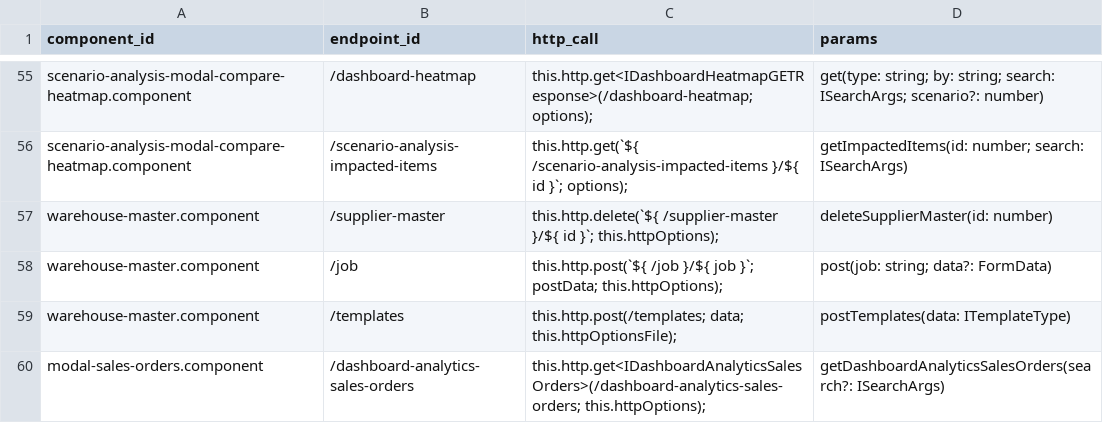
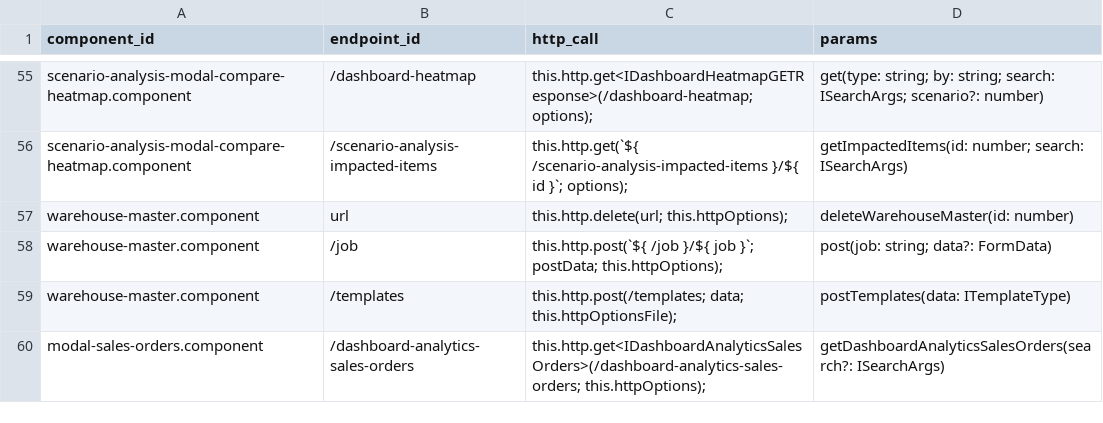
Before and after one commit to knosc/neo4j_csv_data, a CSV file: components_endpoints.csv, drawn as a sheet; only a part is shown, gaps mark what is left out.

Commit message:
committing files

```diff
--- a/components_endpoints.csv
+++ b/components_endpoints.csv
@@ -56,3 +56,3 @@ scenario-analysis-modal-compare-heatmap.component,/dashboard-heatmap,this.http.g
 scenario-analysis-modal-compare-heatmap.component,/scenario-analysis-impacted-items,this.http.get(`${ /scenario-analysis-impacted-items }/${ id }`; options);,getImpactedItems(id: number; search: ISearchArgs)
-warehouse-master.component,/supplier-master,this.http.delete(`${ /supplier-master }/${ id }`; this.httpOptions);,deleteSupplierMaster(id: number)
+warehouse-master.component,url,this.http.delete(url; this.httpOptions);,deleteWarehouseMaster(id: number)
 warehouse-master.component,/job,this.http.post(`${ /job }/${ job }`; postData; this.httpOptions);,post(job: string; data?: FormData)
```
